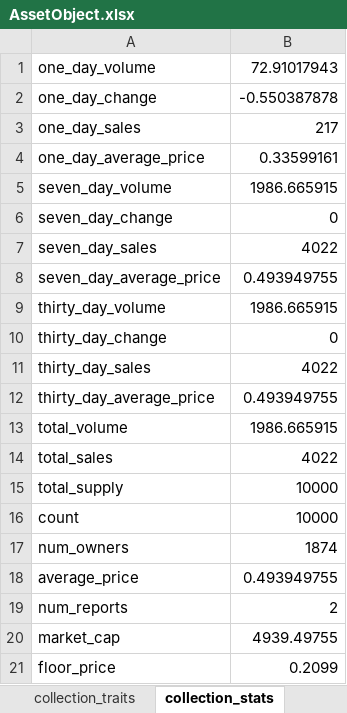
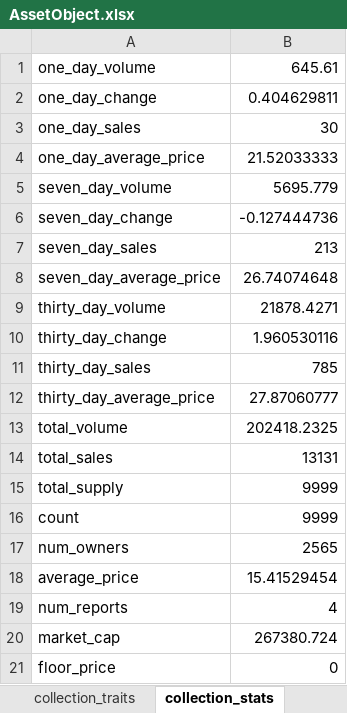
Before and after one commit to Mahiro99/client_one, an Excel workbook: AssetObject.xlsx, sheet collection_stats, drawn as a sheet; values as stored, in another font and other column widths than the file's, no borders; the diff names each change by its address in the sheet, - before the commit and + after, or states it on an @@ line.

```diff
--- a/AssetObject.xlsx (sheet collection_stats)
+++ b/AssetObject.xlsx (sheet collection_stats)
-B1: 72.91017943
+B1: 645.61
-B2: -0.550387878
+B2: 0.404629811
-B3: 217
+B3: 30
-B4: 0.33599161
+B4: 21.52033333
-B5: 1986.665915
+B5: 5695.779
-B6: 0
+B6: -0.127444736
-B7: 4022
+B7: 213
-B8: 0.493949755
+B8: 26.74074648
-B9: 1986.665915
+B9: 21878.4271
-B10: 0
+B10: 1.960530116
-B11: 4022
+B11: 785
-B12: 0.493949755
+B12: 27.87060777
-B13: 1986.665915
+B13: 202418.2325
-B14: 4022
+B14: 13131
-B15:B16: 10000
+B15:B16: 9999
-B17: 1874
+B17: 2565
-B18: 0.493949755
+B18: 15.41529454
-B19: 2
+B19: 4
-B20: 4939.49755
+B20: 267380.724
-B21: 0.2099
+B21: 0
```
Also changed, not shown: sheet orders, sheet traits, sheet last_sale_transaction, sheet collection_primary_asset_contracts, sheet asset_contract, sheet collection, 6 more sheets, other sheet tabs, 1 other file.
